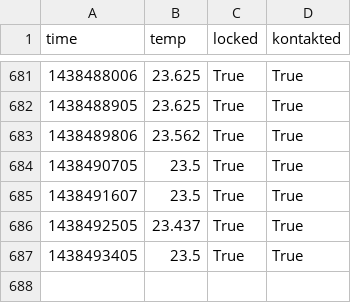
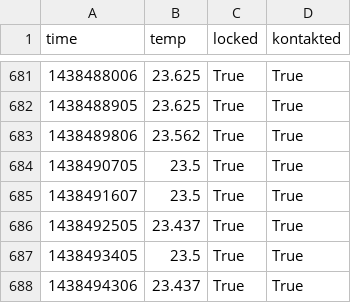
Before and after one commit to stefan2904/raspberry-temperature, a CSV file: temp_log.csv, drawn as a sheet; only a part is shown, gaps mark what is left out.

Commit message:
added data

```diff
--- a/temp_log.csv
+++ b/temp_log.csv
@@ -687 +687,2 @@ time;temp;locked;kontakted
 1438493405;23.5;True;True
+1438494306;23.437;True;True
```
